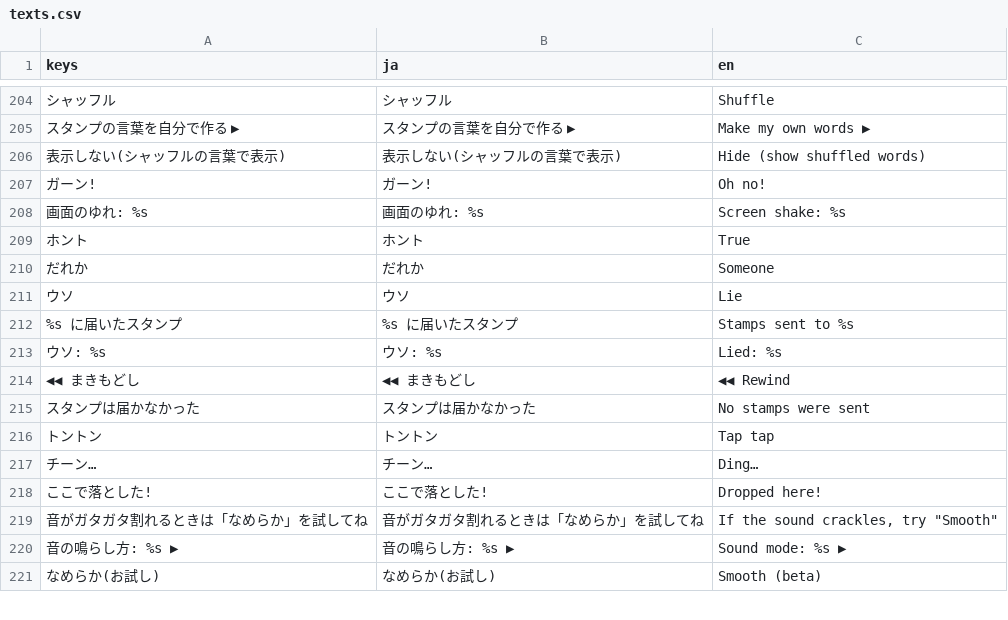
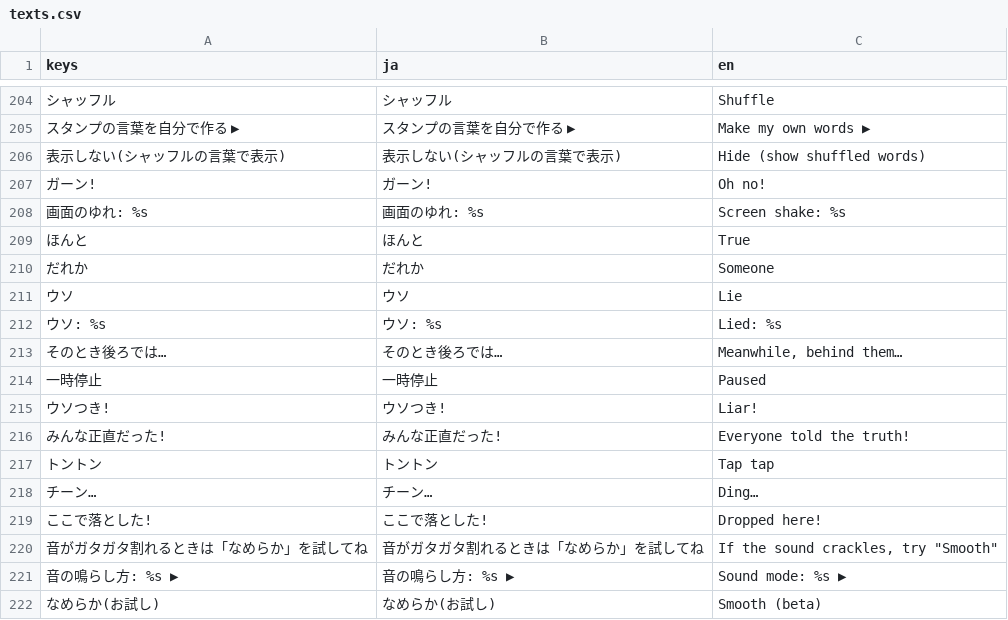
Before and after one commit to LisaYuumi/ushiro-micha-dame, a CSV file: assets/i18n/texts.csv, drawn as a sheet; only a part is shown, gaps mark what is left out; removed rows and columns are numbered as before the commit, all else as after; the diff names each change by its address in the sheet, - before the commit and + after, or states it on an @@ line.

```diff
--- a/assets/i18n/texts.csv
+++ b/assets/i18n/texts.csv
-row 209: ホント | ホント | True
+row 209: ほんと | ほんと | True
-row 212: %s に届いたスタンプ | %s に届いたスタンプ | Stamps sent to %s
-row 214: ◀◀ まきもどし | ◀◀ まきもどし | ◀◀ Rewind
-row 215: スタンプは届かなかった | スタンプは届かなかった | No stamps were sent
+row 213: そのとき後ろでは… | そのとき後ろでは… | Meanwhile, behind them…
+row 214: 一時停止 | 一時停止 | Paused
+row 215: ウソつき! | ウソつき! | Liar!
+row 216: みんな正直だった! | みんな正直だった! | Everyone told the truth!
```
Also changed, not shown: 15 other files.
